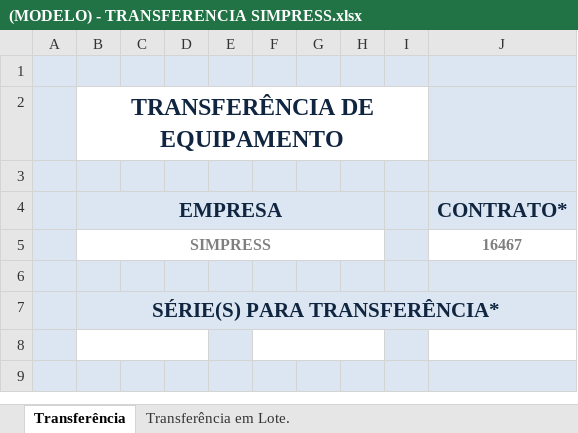
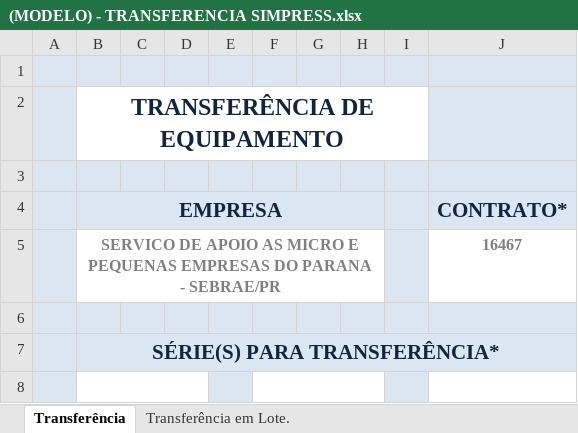
Before and after one commit to gabrielakihiro-dev/Simpress, an Excel workbook: planilhas_entrada/(MODELO) - TRANSFERENCIA SIMPRESS.xlsx, sheet Transferência, drawn as a sheet; only a part is shown; the shorter side is filled out with more unchanged rows; values as stored, in another font and other column widths than the file's, no borders; charts and pictures not drawn; the diff names each change by its address in the sheet, - before the commit and + after, or states it on an @@ line.

Commit message:
Atualiza razao social no modelo de transferencia

```diff
--- a/planilhas_entrada/(MODELO) - TRANSFERENCIA SIMPRESS.xlsx (sheet Transferência)
+++ b/planilhas_entrada/(MODELO) - TRANSFERENCIA SIMPRESS.xlsx (sheet Transferência)
-B5 (EMPRESA): SIMPRESS
+B5 (EMPRESA): SERVICO DE APOIO AS MICRO E PEQUENAS EMPRESAS DO PARANA - SEBRAE/PR
```
